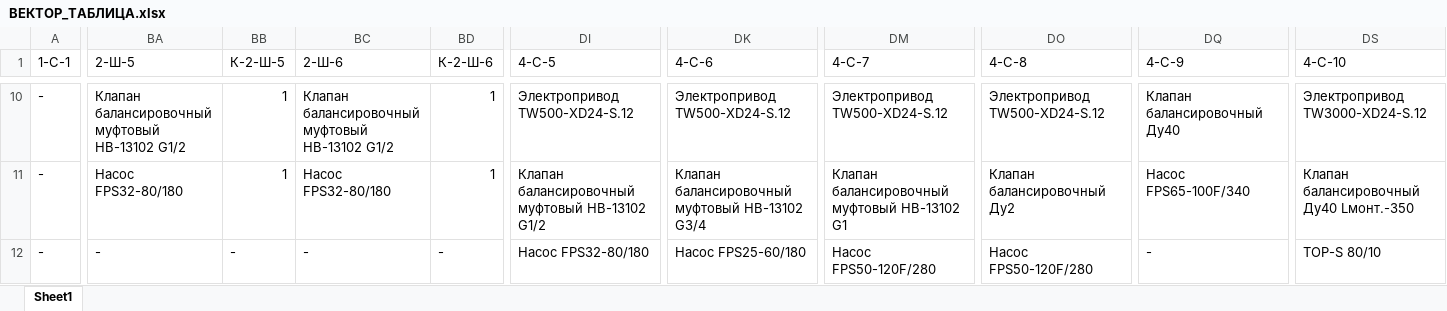
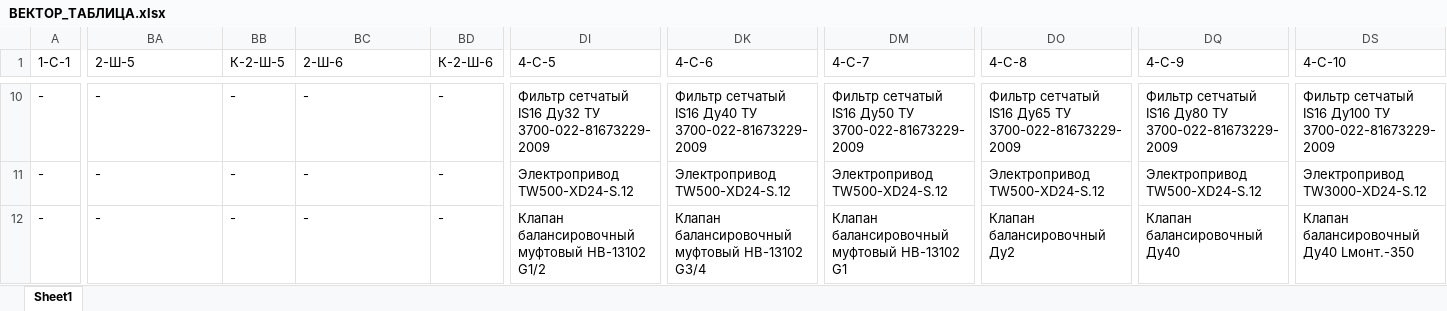
Before and after one commit to HeckfyVEZA/vector_new, an Excel workbook: Scheme/ВЕКТОР_ТАБЛИЦА.xlsx, sheet Sheet1, drawn as a sheet; only a part is shown, gaps mark what is left out; values as stored, in another font and other column widths than the file's, no cell formats; the diff covers the shown part only; the diff names each change by its address in the sheet, - before the commit and + after, or states it on an @@ line.

```diff
--- a/Scheme/ВЕКТОР_ТАБЛИЦА.xlsx (sheet Sheet1)
+++ b/Scheme/ВЕКТОР_ТАБЛИЦА.xlsx (sheet Sheet1)
-BA10 (2-Ш-5): Клапан балансировочный муфтовый HB-13102 G1/2
+BA10 (2-Ш-5): -
-BB10:BB11 (К-2-Ш-5): 1
+BB10:BB11 (К-2-Ш-5): -
-BC10 (2-Ш-6): Клапан балансировочный муфтовый HB-13102 G1/2
+BC10 (2-Ш-6): -
-BD10:BD11 (К-2-Ш-6): 1
+BD10:BD11 (К-2-Ш-6): -
-DI10 (4-C-5): Электропривод TW500-XD24-S.12
+DI10 (4-C-5): Фильтр сетчатый IS16 Ду32 ТУ 3700-022-81673229-2009
-DK10 (4-C-6): Электропривод TW500-XD24-S.12
+DK10 (4-C-6): Фильтр сетчатый IS16 Ду40 ТУ 3700-022-81673229-2009
-DM10 (4-C-7): Электропривод TW500-XD24-S.12
+DM10 (4-C-7): Фильтр сетчатый IS16 Ду50 ТУ 3700-022-81673229-2009
-DO10 (4-C-8): Электропривод TW500-XD24-S.12
+DO10 (4-C-8): Фильтр сетчатый IS16 Ду65 ТУ 3700-022-81673229-2009
-DQ10 (4-C-9): Клапан балансировочный Ду40
+DQ10 (4-C-9): Фильтр сетчатый IS16 Ду80 ТУ 3700-022-81673229-2009
-DS10 (4-C-10): Электропривод TW3000-XD24-S.12
+DS10 (4-C-10): Фильтр сетчатый IS16 Ду100 ТУ 3700-022-81673229-2009
-BA11 (2-Ш-5): Насос FPS32-80/180
+BA11 (2-Ш-5): -
-BC11 (2-Ш-6): Насос FPS32-80/180
+BC11 (2-Ш-6): -
-DI11 (4-C-5): Клапан балансировочный муфтовый HB-13102 G1/2
+DI11 (4-C-5): Электропривод TW500-XD24-S.12
-DK11 (4-C-6): Клапан балансировочный муфтовый HB-13102 G3/4
+DK11 (4-C-6): Электропривод TW500-XD24-S.12
-DM11 (4-C-7): Клапан балансировочный муфтовый HB-13102 G1
+DM11 (4-C-7): Электропривод TW500-XD24-S.12
-DO11 (4-C-8): Клапан балансировочный Ду2
+DO11 (4-C-8): Электропривод TW500-XD24-S.12
-DQ11 (4-C-9): Насос FPS65-100F/340
+DQ11 (4-C-9): Электропривод TW500-XD24-S.12
-DS11 (4-C-10): Клапан балансировочный Ду40 Lмонт.-350
+DS11 (4-C-10): Электропривод TW3000-XD24-S.12
-DI12 (4-C-5): Насос FPS32-80/180
+DI12 (4-C-5): Клапан балансировочный муфтовый HB-13102 G1/2
-DK12 (4-C-6): Насос FPS25-60/180
+DK12 (4-C-6): Клапан балансировочный муфтовый HB-13102 G3/4
-DM12 (4-C-7): Насос FPS50-120F/280
+DM12 (4-C-7): Клапан балансировочный муфтовый HB-13102 G1
-DO12 (4-C-8): Насос FPS50-120F/280
+DO12 (4-C-8): Клапан балансировочный Ду2
-DQ12 (4-C-9): -
+DQ12 (4-C-9): Клапан балансировочный Ду40
-DS12 (4-C-10): TOP-S 80/10
+DS12 (4-C-10): Клапан балансировочный Ду40 Lмонт.-350
```
Also changed, not shown: 174 edited cells elsewhere in this sheet, cell formats.
